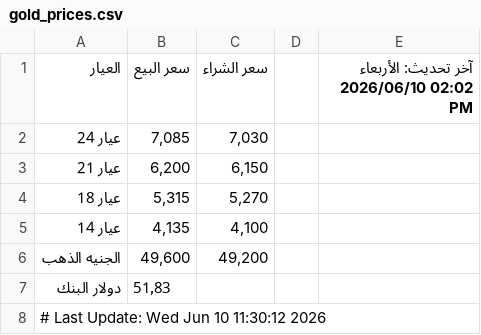
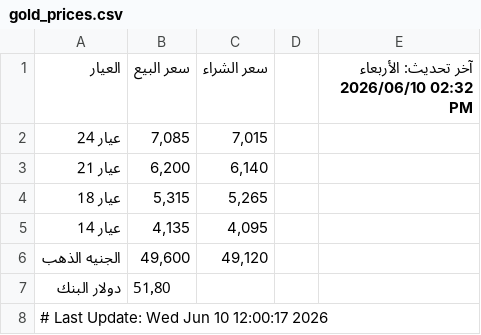
Before and after one commit to abodaapp-hash/-update_gold_prices.py, a CSV file: data/gold_prices.csv, drawn as a sheet.

```diff
--- a/data/gold_prices.csv
+++ b/data/gold_prices.csv
@@ -1,8 +1,8 @@
-العيار,سعر البيع,سعر الشراء,,آخر تحديث: الأربعاء 2026/06/10 02:02 PM
-عيار 24,"7,085","7,030",,
-عيار 21,"6,200","6,150",,
-عيار 18,"5,315","5,270",,
-عيار 14,"4,135","4,100",,
-الجنيه الذهب,"49,600","49,200",,
-دولار البنك,51٫83,,,
-# Last Update: Wed Jun 10 11:30:12 2026
+العيار,سعر البيع,سعر الشراء,,آخر تحديث: الأربعاء 2026/06/10 02:32 PM
+عيار 24,"7,085","7,015",,
+عيار 21,"6,200","6,140",,
+عيار 18,"5,315","5,265",,
+عيار 14,"4,135","4,095",,
+الجنيه الذهب,"49,600","49,120",,
+دولار البنك,51٫80,,,
+# Last Update: Wed Jun 10 12:00:17 2026
```
